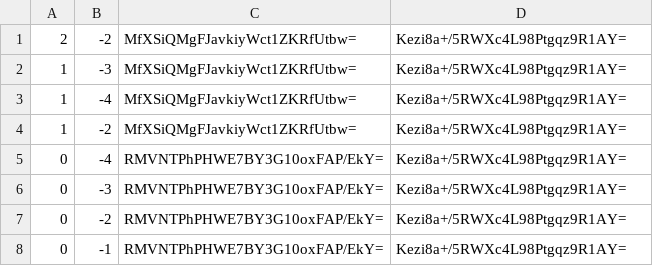
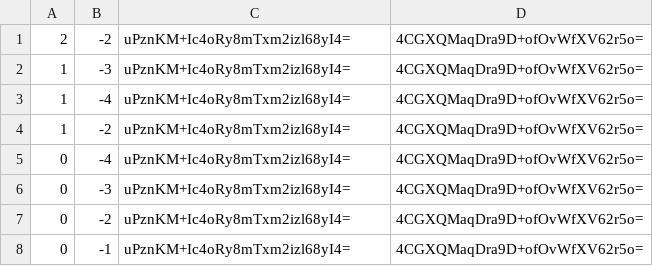
Before and after one commit to Natino64/Nova-Terra_End-Map, a CSV file: tiles/zoom.-1/metadata/k.0.-1.csv, drawn as a sheet.

```diff
--- a/tiles/zoom.-1/metadata/k.0.-1.csv
+++ b/tiles/zoom.-1/metadata/k.0.-1.csv
@@ -1,8 +1,8 @@
-2,-2,MfXSiQMgFJavkiyWct1ZKRfUtbw=,Kezi8a+/5RWXc4L98Ptgqz9R1AY=
-1,-3,MfXSiQMgFJavkiyWct1ZKRfUtbw=,Kezi8a+/5RWXc4L98Ptgqz9R1AY=
-1,-4,MfXSiQMgFJavkiyWct1ZKRfUtbw=,Kezi8a+/5RWXc4L98Ptgqz9R1AY=
-1,-2,MfXSiQMgFJavkiyWct1ZKRfUtbw=,Kezi8a+/5RWXc4L98Ptgqz9R1AY=
-0,-4,RMVNTPhPHWE7BY3G10oxFAP/EkY=,Kezi8a+/5RWXc4L98Ptgqz9R1AY=
-0,-3,RMVNTPhPHWE7BY3G10oxFAP/EkY=,Kezi8a+/5RWXc4L98Ptgqz9R1AY=
-0,-2,RMVNTPhPHWE7BY3G10oxFAP/EkY=,Kezi8a+/5RWXc4L98Ptgqz9R1AY=
-0,-1,RMVNTPhPHWE7BY3G10oxFAP/EkY=,Kezi8a+/5RWXc4L98Ptgqz9R1AY=
+2,-2,uPznKM+Ic4oRy8mTxm2izl68yI4=,4CGXQMaqDra9D+ofOvWfXV62r5o=
+1,-3,uPznKM+Ic4oRy8mTxm2izl68yI4=,4CGXQMaqDra9D+ofOvWfXV62r5o=
+1,-4,uPznKM+Ic4oRy8mTxm2izl68yI4=,4CGXQMaqDra9D+ofOvWfXV62r5o=
+1,-2,uPznKM+Ic4oRy8mTxm2izl68yI4=,4CGXQMaqDra9D+ofOvWfXV62r5o=
+0,-4,uPznKM+Ic4oRy8mTxm2izl68yI4=,4CGXQMaqDra9D+ofOvWfXV62r5o=
+0,-3,uPznKM+Ic4oRy8mTxm2izl68yI4=,4CGXQMaqDra9D+ofOvWfXV62r5o=
+0,-2,uPznKM+Ic4oRy8mTxm2izl68yI4=,4CGXQMaqDra9D+ofOvWfXV62r5o=
+0,-1,uPznKM+Ic4oRy8mTxm2izl68yI4=,4CGXQMaqDra9D+ofOvWfXV62r5o=
```
Also changed, not shown: tiles/zoom.-1/metadata/k.-1.-1.csv, tiles/zoom.-1/metadata/k.-1.0.csv, 34 other files.
